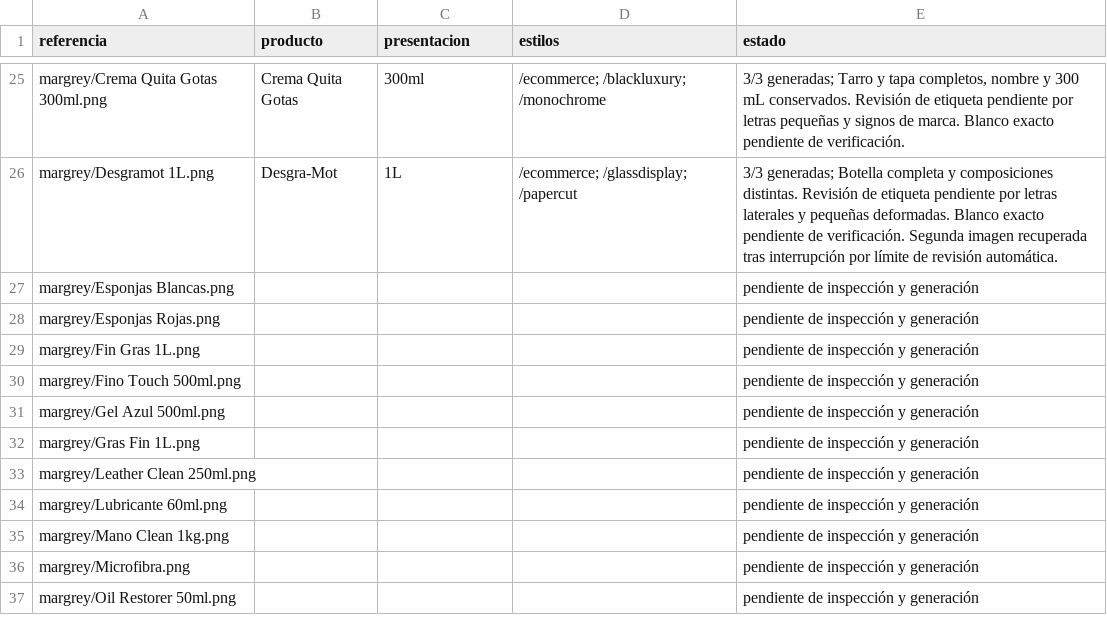
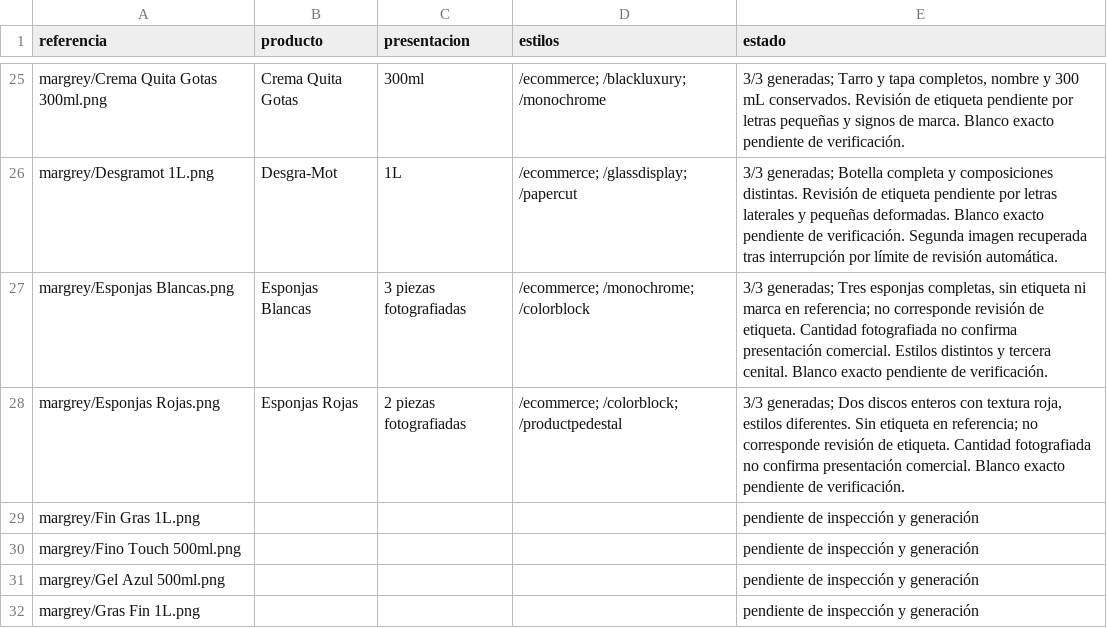
Before and after one commit to DesignDTUP/imagenes-producto-mejoradas-margrey-2026, a CSV file: inventario.csv, drawn as a sheet; only a part is shown, gaps mark what is left out; the shorter side is filled out with more unchanged rows.

Commit message:
Avance MARGREY: imágenes, prompts y revisión visual

```diff
--- a/inventario.csv
+++ b/inventario.csv
@@ -26,4 +26,4 @@
 "margrey/Desgramot 1L.png","Desgra-Mot","1L","/ecommerce; /glassdisplay; /papercut","3/3 generadas; Botella completa y composiciones distintas. Revisión de etiqueta pendiente por letras laterales y pequeñas deformadas. Blanco exacto pendiente de verificación. Segunda imagen recuperada tras interrupción por límite de revisión automática."
-"margrey/Esponjas Blancas.png","","","","pendiente de inspección y generación"
-"margrey/Esponjas Rojas.png","","","","pendiente de inspección y generación"
+"margrey/Esponjas Blancas.png","Esponjas Blancas","3 piezas fotografiadas","/ecommerce; /monochrome; /colorblock","3/3 generadas; Tres esponjas completas, sin etiqueta ni marca en referencia; no corresponde revisión de etiqueta. Cantidad fotografiada no confirma presentación comercial. Estilos distintos y tercera cenital. Blanco exacto pendiente de verificación."
+"margrey/Esponjas Rojas.png","Esponjas Rojas","2 piezas fotografiadas","/ecommerce; /colorblock; /productpedestal","3/3 generadas; Dos discos enteros con textura roja, estilos diferentes. Sin etiqueta en referencia; no corresponde revisión de etiqueta. Cantidad fotografiada no confirma presentación comercial. Blanco exacto pendiente de verificación."
 "margrey/Fin Gras 1L.png","","","","pendiente de inspección y generación"
```
Also changed, not shown: 20 other files.
